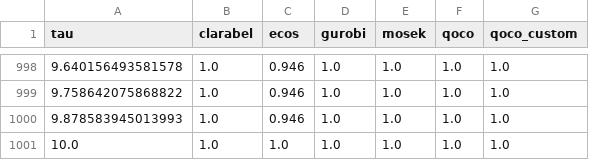
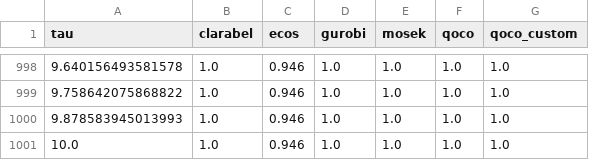
Before and after one commit to qoco-org/qoco-benchmarks, a CSV file: results/overall_custom/absolute_profile.csv, drawn as a sheet; only a part is shown, gaps mark what is left out.

```diff
--- a/results/overall_custom/absolute_profile.csv
+++ b/results/overall_custom/absolute_profile.csv
@@ -1000,2 +1000,2 @@ tau,clarabel,ecos,gurobi,mosek,qoco,qoco_custom
 9.878583945013993,1.0,0.946,1.0,1.0,1.0,1.0
-10.0,1.0,1.0,1.0,1.0,1.0,1.0
+10.0,1.0,0.946,1.0,1.0,1.0,1.0
```
Also changed, not shown: results/maros/absolute_profile.csv, results/overall/absolute_profile.csv, 10 other files.
